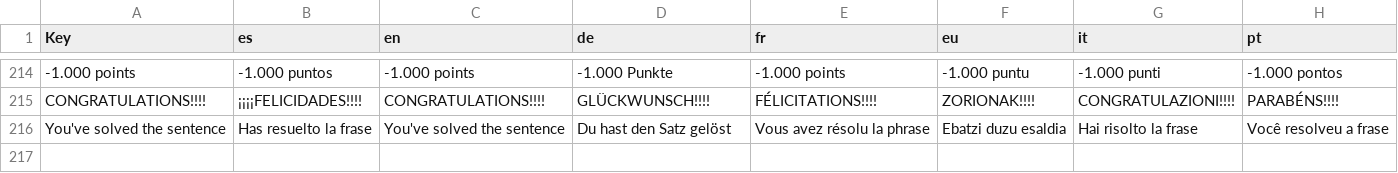
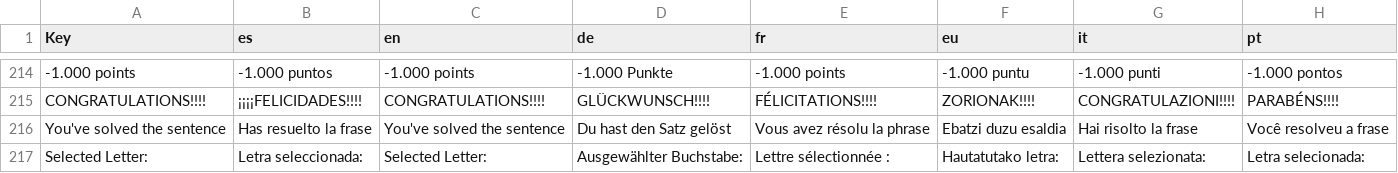
Before and after one commit to Aki7an/CabalaLiteraria, a CSV file: data/Traducciones.csv, drawn as a sheet; only a part is shown, gaps mark what is left out.

```diff
--- a/data/Traducciones.csv
+++ b/data/Traducciones.csv
@@ -268 +268,2 @@ CONGRATULATIONS!!!!,¡¡¡¡FELICIDADES!!!!,CONGRATULATIONS!!!!,GLÜCKWUNSCH!!!!
 You've solved the sentence,Has resuelto la frase,You've solved the sentence,Du hast den Satz gelöst,Vous avez résolu la phrase,Ebatzi duzu esaldia,Hai risolto la frase,Você resolveu a frase
+Selected Letter:,Letra seleccionada:,Selected Letter:,Ausgewählter Buchstabe:,Lettre sélectionnée :,Hautatutako letra:,Lettera selezionata:,Letra selecionada:
```
Also changed, not shown: 54 other files.
